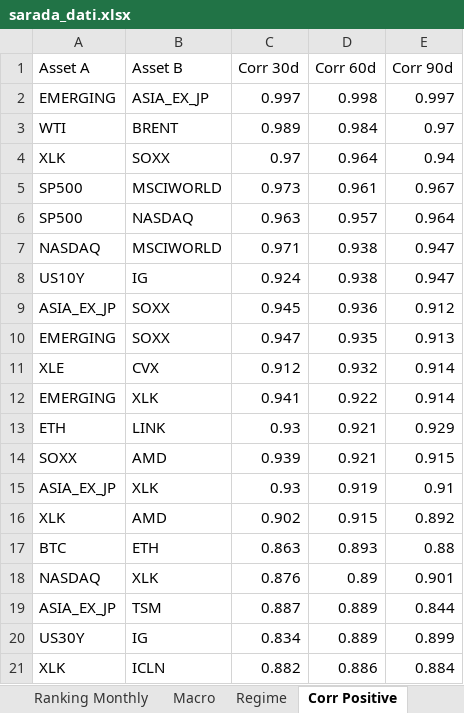
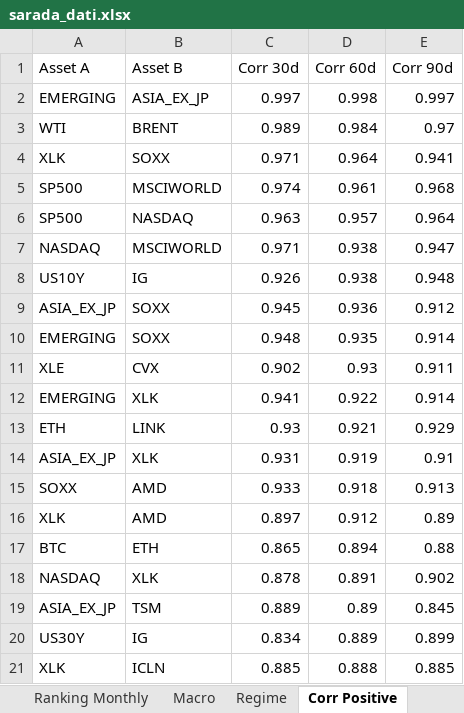
Before and after one commit to giapal96-star/jennifer-trading-dashbord, an Excel workbook: docs/sarada_dati.xlsx, sheet Corr Positive, drawn as a sheet; values as stored, in another font and other column widths than the file's, no borders; removed rows and columns are numbered as before the commit, all else as after; the diff names each change by its address in the sheet, - before the commit and + after, or states it on an @@ line.

```diff
--- a/docs/sarada_dati.xlsx (sheet Corr Positive)
+++ b/docs/sarada_dati.xlsx (sheet Corr Positive)
-C4 (Corr 30d): 0.97
+C4 (Corr 30d): 0.971
-E4 (Corr 90d): 0.94
+E4 (Corr 90d): 0.941
-C5 (Corr 30d): 0.973
+C5 (Corr 30d): 0.974
-E5 (Corr 90d): 0.967
+E5 (Corr 90d): 0.968
-C8 (Corr 30d): 0.924
+C8 (Corr 30d): 0.926
-E8 (Corr 90d): 0.947
+E8 (Corr 90d): 0.948
-C10 (Corr 30d): 0.947
+C10 (Corr 30d): 0.948
-E10 (Corr 90d): 0.913
+E10 (Corr 90d): 0.914
-row 11: XLE | CVX | 0.912 | 0.932 | 0.914
+row 11: XLE | CVX | 0.902 | 0.93 | 0.911
-row 14: SOXX | AMD | 0.939 | 0.921 | 0.915
-C14 (Corr 30d): 0.93
+C14 (Corr 30d): 0.931
-row 16: XLK | AMD | 0.902 | 0.915 | 0.892
+row 15: SOXX | AMD | 0.933 | 0.918 | 0.913
+row 16: XLK | AMD | 0.897 | 0.912 | 0.89
-C17 (Corr 30d): 0.863
+C17 (Corr 30d): 0.865
-D17 (Corr 60d): 0.893
+D17 (Corr 60d): 0.894
-row 18: NASDAQ | XLK | 0.876 | 0.89 | 0.901
-row 19: ASIA_EX_JP | TSM | 0.887 | 0.889 | 0.844
+row 18: NASDAQ | XLK | 0.878 | 0.891 | 0.902
+row 19: ASIA_EX_JP | TSM | 0.889 | 0.89 | 0.845
-row 21: XLK | ICLN | 0.882 | 0.886 | 0.884
+row 21: XLK | ICLN | 0.885 | 0.888 | 0.885
```
Also changed, not shown: sheet Ranking Daily, sheet Ranking Weekly, sheet Ranking Monthly, sheet Corr Negative, sheet Regime, sheet Macro, 2 other files.
